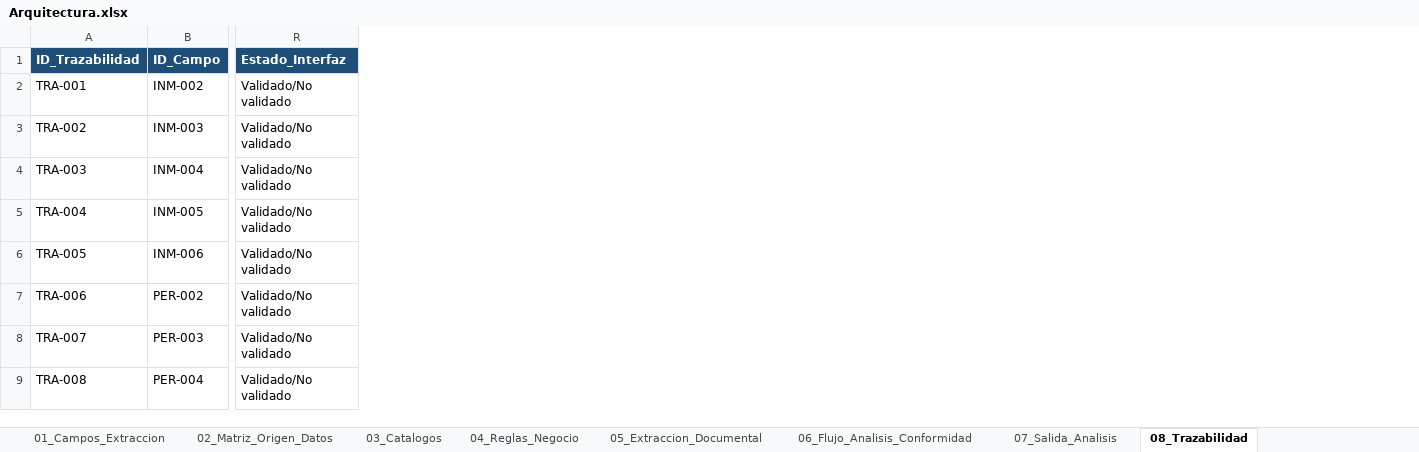
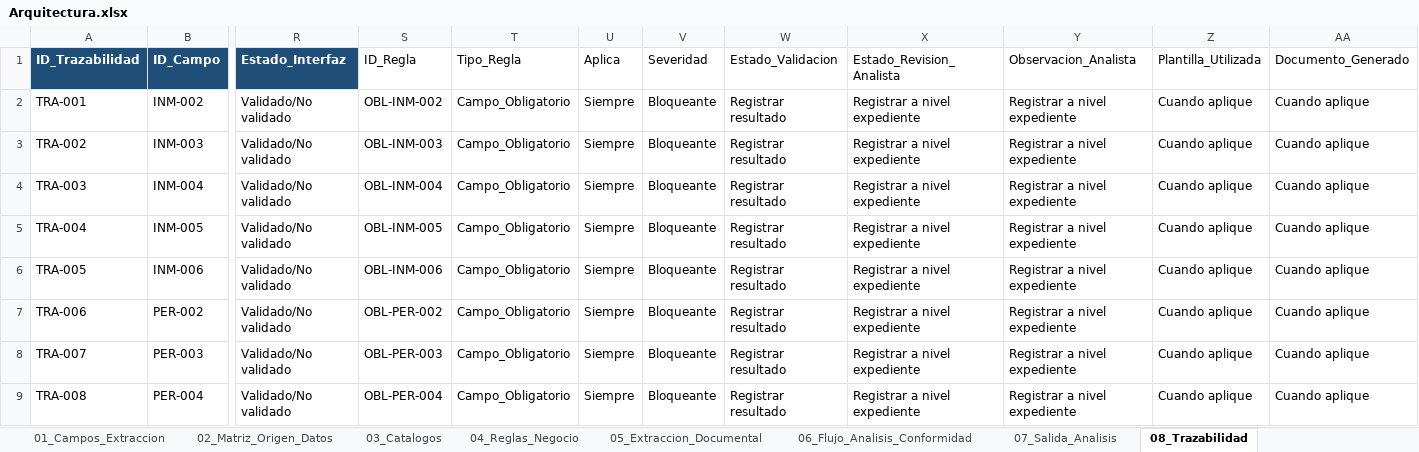
Before and after one commit to JulianvanegasTs/Gestor-Inteligente-de-Operaciones-Jur-dicas-GIOJ, an Excel workbook: Arquitectura/Arquitectura.xlsx, sheet 08_Trazabilidad, drawn as a sheet; only a part is shown, gaps mark what is left out; values as stored, in another font and other column widths than the file's, no borders; the diff names each change by its address in the sheet, - before the commit and + after, or states it on an @@ line.

```diff
--- a/Arquitectura/Arquitectura.xlsx (sheet 08_Trazabilidad)
+++ b/Arquitectura/Arquitectura.xlsx (sheet 08_Trazabilidad)
+column S (ID_Regla), rows 2-9: OBL-INM-002 | OBL-INM-003 | OBL-INM-004 | OBL-INM-005 | OBL-INM-006 | OBL-PER-002 | OBL-PER-003 | OBL-PER-004
+column T (Tipo_Regla), rows 2-9: all Campo_Obligatorio
+column U (Aplica), rows 2-9: all Siempre
+column V (Severidad), rows 2-9: all Bloqueante
+column W (Estado_Validacion), rows 2-9: all Registrar resultado
+column X (Estado_Revision_Analista), rows 2-9: all Registrar a nivel expediente
+column Y (Observacion_Analista), rows 2-9: all Registrar a nivel expediente
+column Z (Plantilla_Utilizada), rows 2-9: all Cuando aplique
+column AA (Documento_Generado), rows 2-9: all Cuando aplique
```
Also changed, not shown: sheet 06_Flujo_Analisis_Conformidad, sheet 07_Salida_Analisis, sheet 03_Catalogos, sheet 04_Reglas_Negocio, 12 other files.
